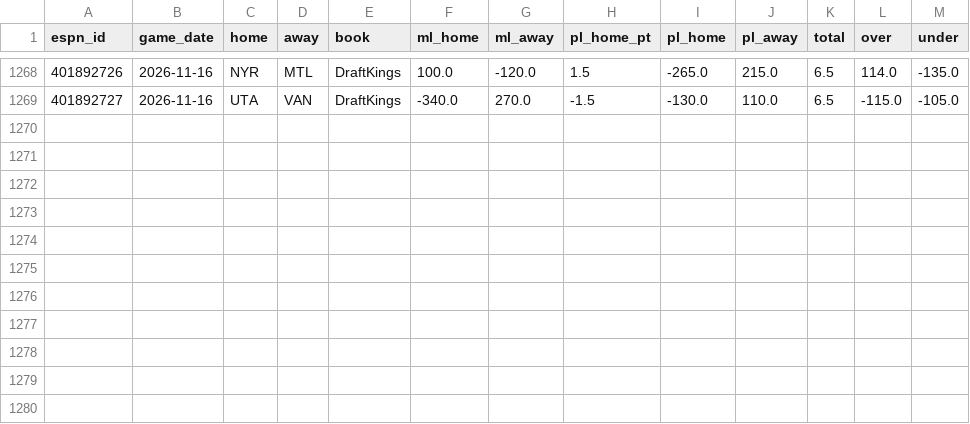
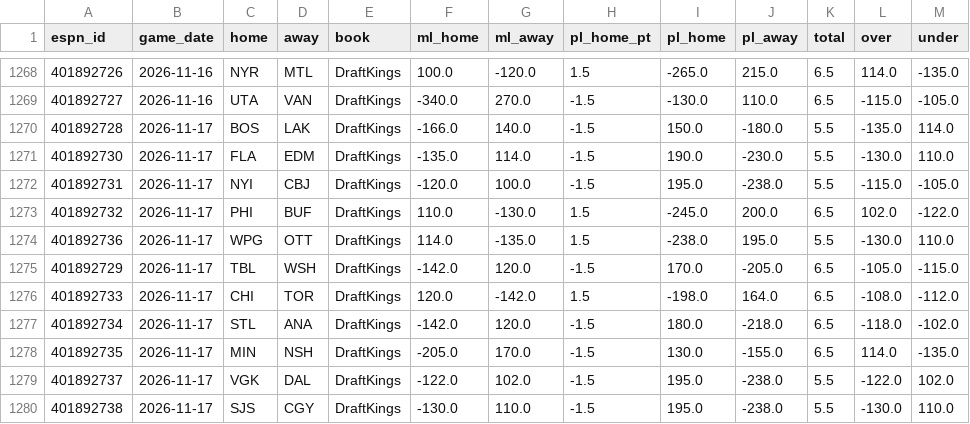
Before and after one commit to tj6600/nfl-betting-model, a CSV file: odds_log/nhl/espn_lines.csv, drawn as a sheet; only a part is shown, gaps mark what is left out; the diff names each change by its address in the sheet, - before the commit and + after, or states it on an @@ line.

```diff
--- a/odds_log/nhl/espn_lines.csv
+++ b/odds_log/nhl/espn_lines.csv
+row 1270: 401892728 | 2026-11-17 | BOS | LAK | DraftKings | -166.0 | 140.0 | -1.5 | 150.0 | -180.0 | 5.5 | -135.0 | 114.0
+row 1271: 401892730 | 2026-11-17 | FLA | EDM | DraftKings | -135.0 | 114.0 | -1.5 | 190.0 | -230.0 | 5.5 | -130.0 | 110.0
+row 1272: 401892731 | 2026-11-17 | NYI | CBJ | DraftKings | -120.0 | 100.0 | -1.5 | 195.0 | -238.0 | 5.5 | -115.0 | -105.0
+row 1273: 401892732 | 2026-11-17 | PHI | BUF | DraftKings | 110.0 | -130.0 | 1.5 | -245.0 | 200.0 | 6.5 | 102.0 | -122.0
+row 1274: 401892736 | 2026-11-17 | WPG | OTT | DraftKings | 114.0 | -135.0 | 1.5 | -238.0 | 195.0 | 5.5 | -130.0 | 110.0
+row 1275: 401892729 | 2026-11-17 | TBL | WSH | DraftKings | -142.0 | 120.0 | -1.5 | 170.0 | -205.0 | 6.5 | -105.0 | -115.0
+row 1276: 401892733 | 2026-11-17 | CHI | TOR | DraftKings | 120.0 | -142.0 | 1.5 | -198.0 | 164.0 | 6.5 | -108.0 | -112.0
+row 1277: 401892734 | 2026-11-17 | STL | ANA | DraftKings | -142.0 | 120.0 | -1.5 | 180.0 | -218.0 | 6.5 | -118.0 | -102.0
+row 1278: 401892735 | 2026-11-17 | MIN | NSH | DraftKings | -205.0 | 170.0 | -1.5 | 130.0 | -155.0 | 6.5 | 114.0 | -135.0
+row 1279: 401892737 | 2026-11-17 | VGK | DAL | DraftKings | -122.0 | 102.0 | -1.5 | 195.0 | -238.0 | 5.5 | -122.0 | 102.0
+row 1280: 401892738 | 2026-11-17 | SJS | CGY | DraftKings | -130.0 | 110.0 | -1.5 | 195.0 | -238.0 | 5.5 | -130.0 | 110.0
```
Also changed, not shown: 10 other files.
